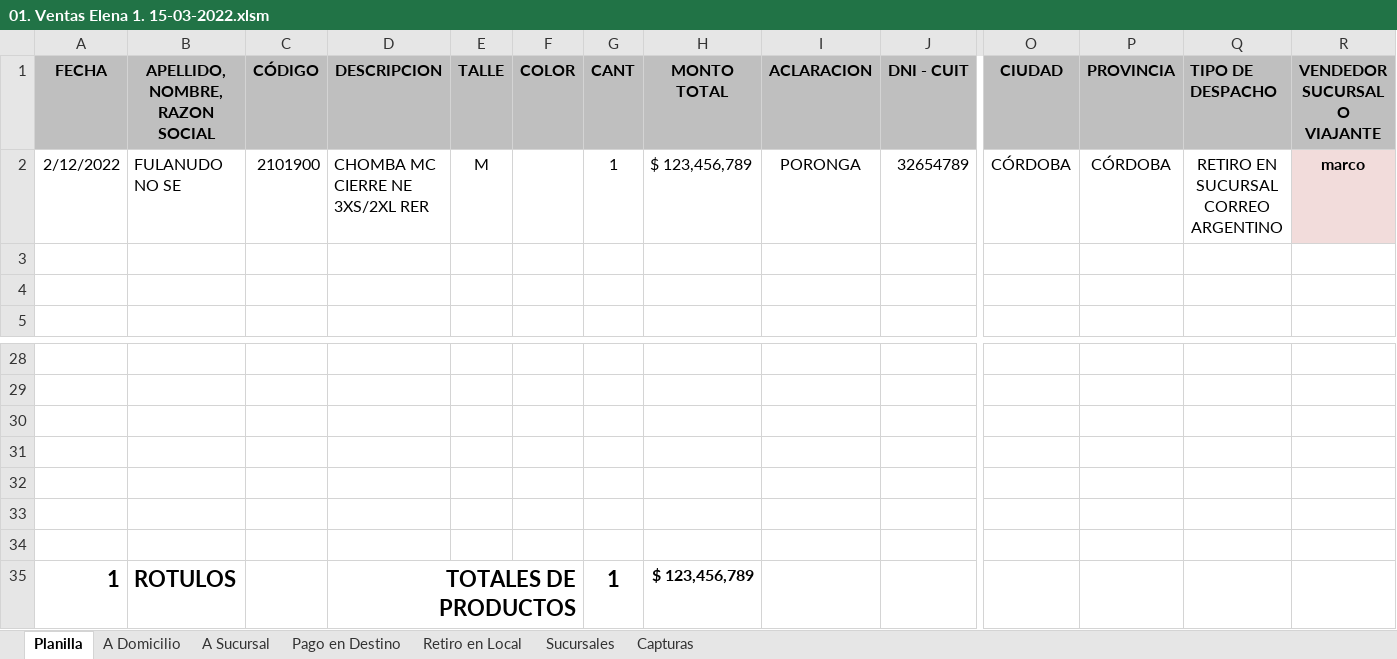
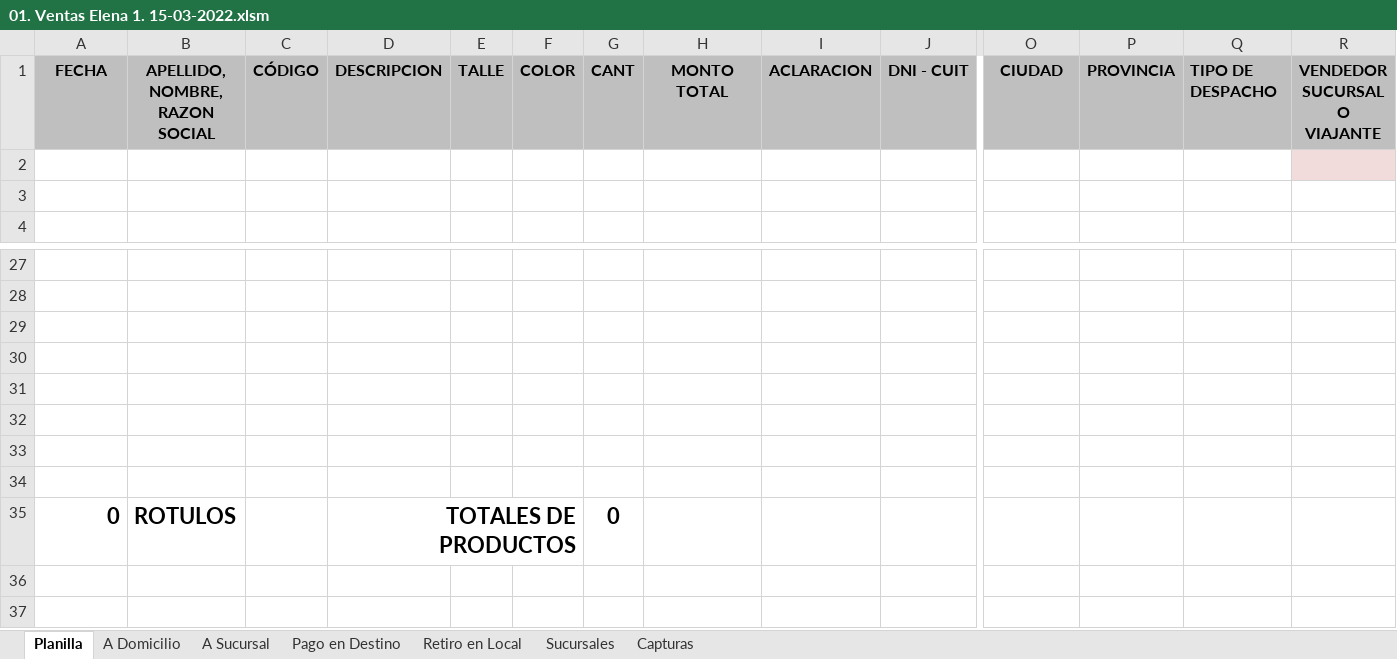
Before and after one commit to edgardoraul/archivos_bat, an Excel workbook: 01. Ventas Elena 1. 15-03-2022.xlsm, sheet Planilla, drawn as a sheet; only a part is shown, gaps mark what is left out; values as stored, in another font and other column widths than the file's, no borders; charts and pictures and conditional formats not drawn; removed rows and columns are numbered as before the commit, all else as after; rows hold the shown columns only; the diff names each change by its address in the sheet, - before the commit and + after, or states it on an @@ line.

Commit message:
Creación exitosa de la opción de rótulo retiro en local
1. Reemplazo del código, acomodado del mismo y además se definió mejores las variables.
2. Pero falta el problema de la seguridad del libro y de las hojas.

```diff
--- a/01. Ventas Elena 1. 15-03-2022.xlsm (sheet Planilla)
+++ b/01. Ventas Elena 1. 15-03-2022.xlsm (sheet Planilla)
-row 2: 2/12/2022 | FULANUDO NO SE | 2101900 | CHOMBA MC CIERRE NE 3XS/2XL RER | M |  | 1 | $ 123,456,789 | PORONGA | 32654789 | CÓRDOBA | CÓRDOBA | RETIRO EN SUCURSAL CORREO ARGENTINO | marco
-R2 fill: none
+R2 fill: #F2DCDB
-row 34: 1 | ROTULOS |  | TOTALES DE PRODUCTOS |  |  | 1 | $ 123,456,789
+row 34: (empty)
-D35:F35 merged
+row 35: 0 | ROTULOS |  | TOTALES DE PRODUCTOS |  |  | 0
```
Also changed, not shown: sheet Pago en Destino, sheet Retiro en Local, sheet A Sucursal, sheet A Domicilio, formulas that keep their value.
